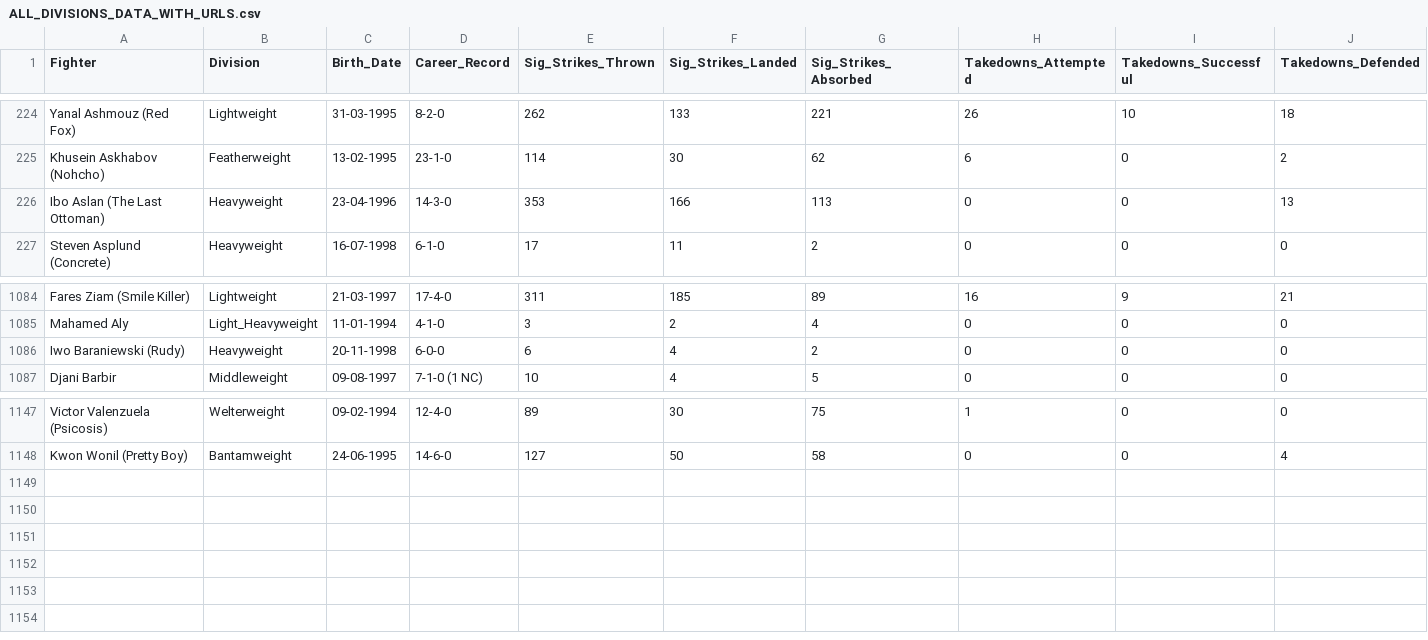
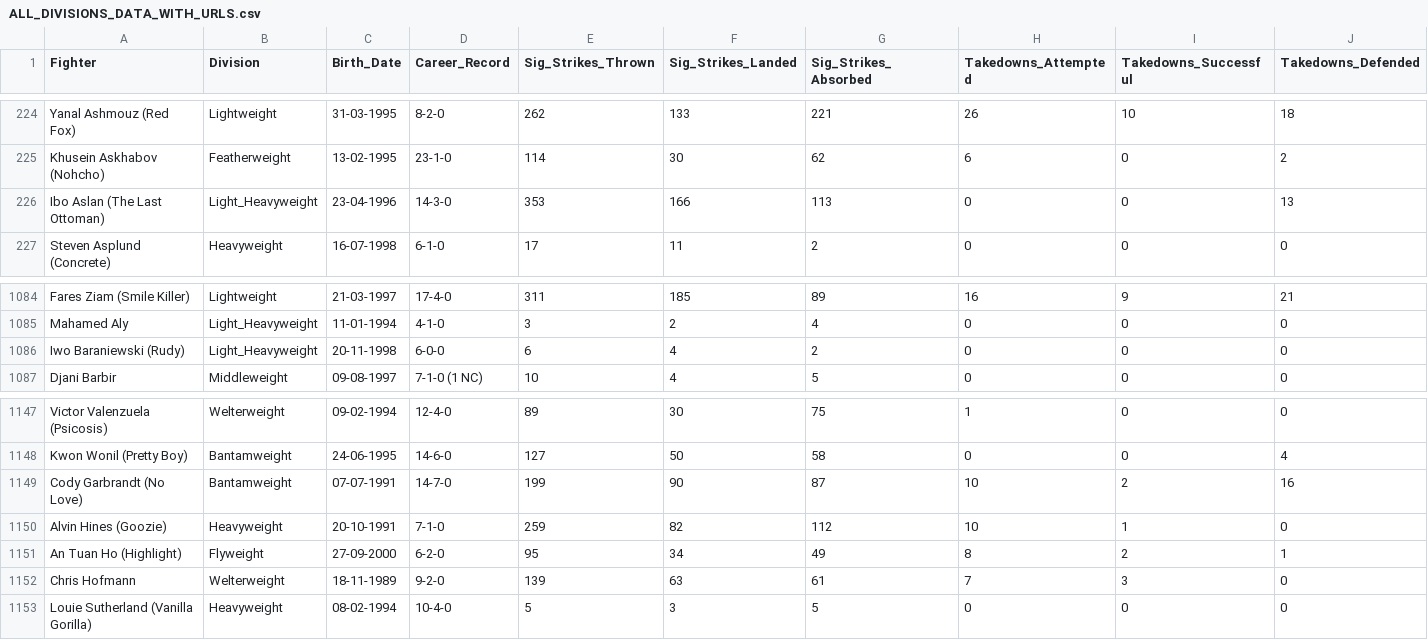
Before and after one commit to yeikiu/fight-radar.com-site, a CSV file: data/ALL_DIVISIONS_DATA_WITH_URLS.csv, drawn as a sheet; only a part is shown, gaps mark what is left out; rows hold the shown columns only; the diff names each change by its address in the sheet, - before the commit and + after, or states it on an @@ line.

```diff
--- a/data/ALL_DIVISIONS_DATA_WITH_URLS.csv
+++ b/data/ALL_DIVISIONS_DATA_WITH_URLS.csv
-B226 (Division): Heavyweight
+B226 (Division): Light_Heavyweight
-B1086 (Division): Heavyweight
+B1086 (Division): Light_Heavyweight
+row 1149: Cody Garbrandt (No Love) | Bantamweight | 07-07-1991 | 14-7-0 | 199 | 90 | 87 | 10 | 2 | 16
+row 1150: Alvin Hines (Goozie) | Heavyweight | 20-10-1991 | 7-1-0 | 259 | 82 | 112 | 10 | 1 | 0
+row 1151: An Tuan Ho (Highlight) | Flyweight | 27-09-2000 | 6-2-0 | 95 | 34 | 49 | 8 | 2 | 1
+row 1152: Chris Hofmann | Welterweight | 18-11-1989 | 9-2-0 | 139 | 63 | 61 | 7 | 3 | 0
+row 1153: Louie Sutherland (Vanilla Gorilla) | Heavyweight | 08-02-1994 | 10-4-0 | 5 | 3 | 5 | 0 | 0 | 0
```
Also changed, not shown: 29 other files.
